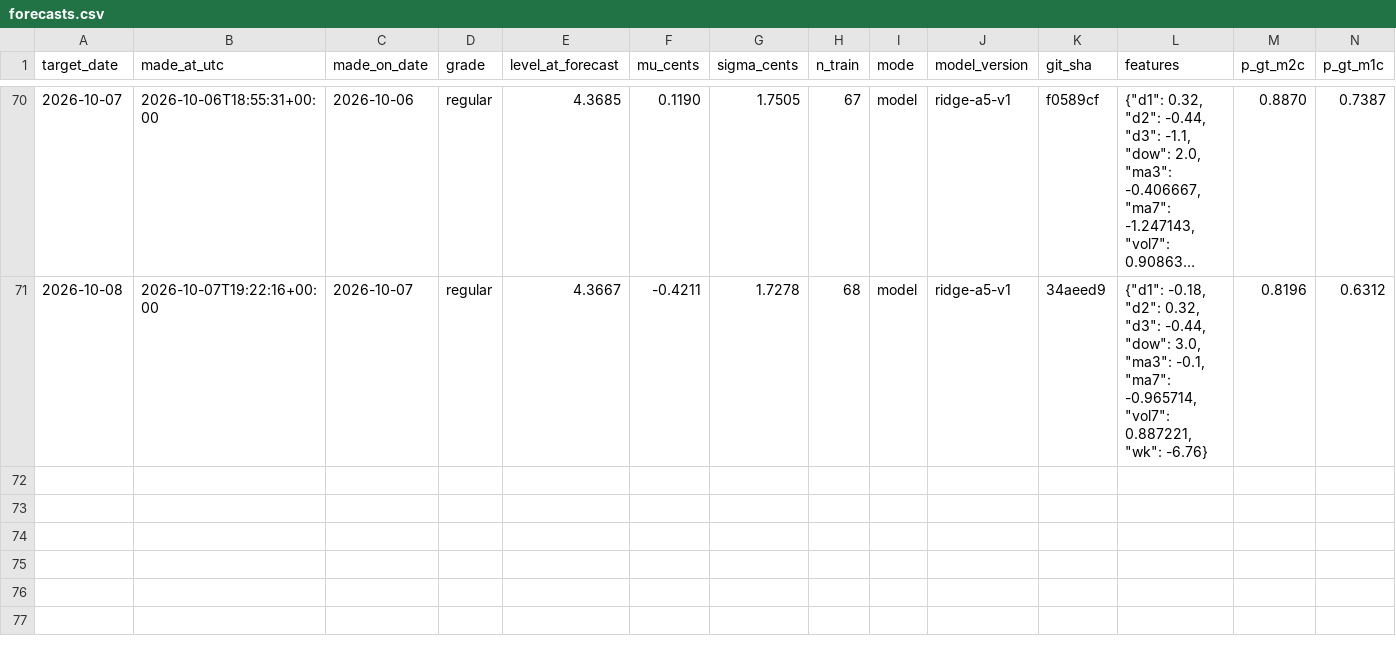
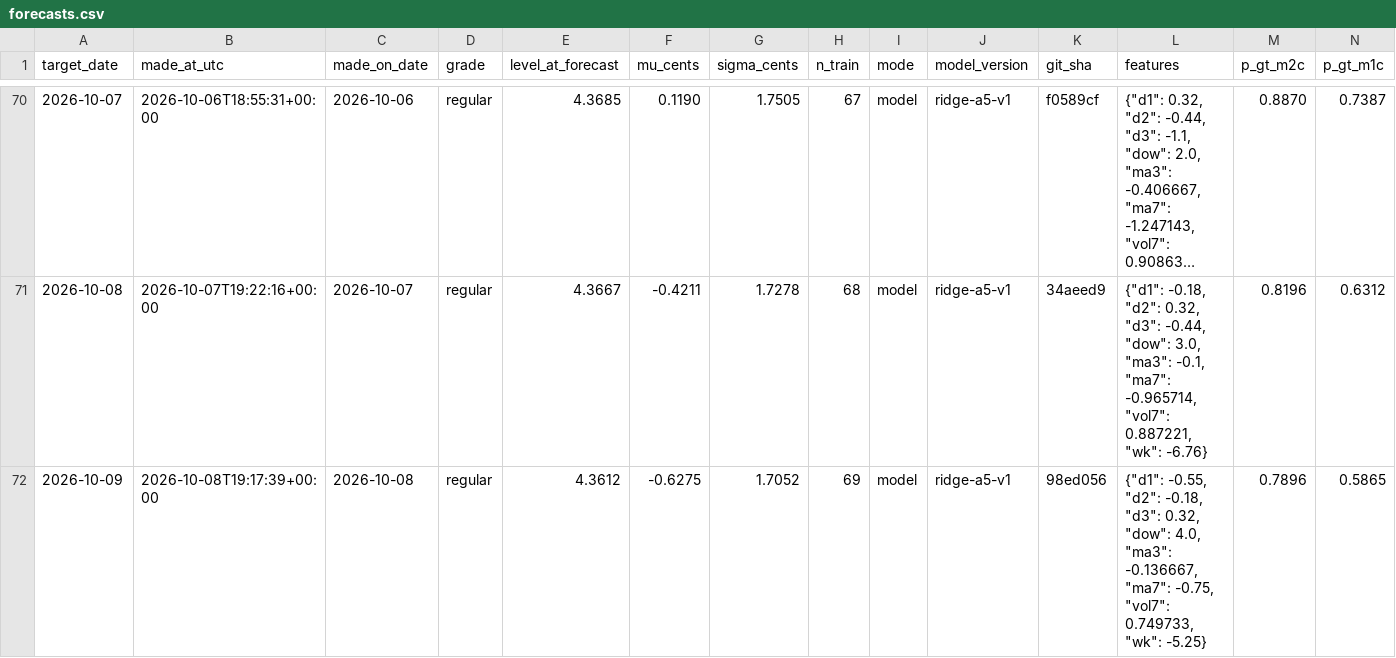
Before and after one commit to parallax-parking/daily-gas-prices, a CSV file: data/forecasts.csv, drawn as a sheet; only a part is shown, gaps mark what is left out; long unchanged cells end in …; rows hold the shown columns only; the diff names each change by its address in the sheet, - before the commit and + after, or states it on an @@ line.

```diff
--- a/data/forecasts.csv
+++ b/data/forecasts.csv
+row 72: 2026-10-09 | 2026-10-08T19:17:39+00:00 | 2026-10-08 | regular | 4.3612 | -0.6275 | 1.7052 | 69 | model | ridge-a5-v1 | 98ed056 | {"d1": -0.55, "d2": -0.18, "d3": 0.32, "dow": 4.0, "ma3": -0.136667, "ma7": -0.75, "vol7": 0.749733, "wk": -5.25} | 0.7896 | 0.5865
```
Also changed, not shown: data/aaa_national_average.csv, 2 other files.
